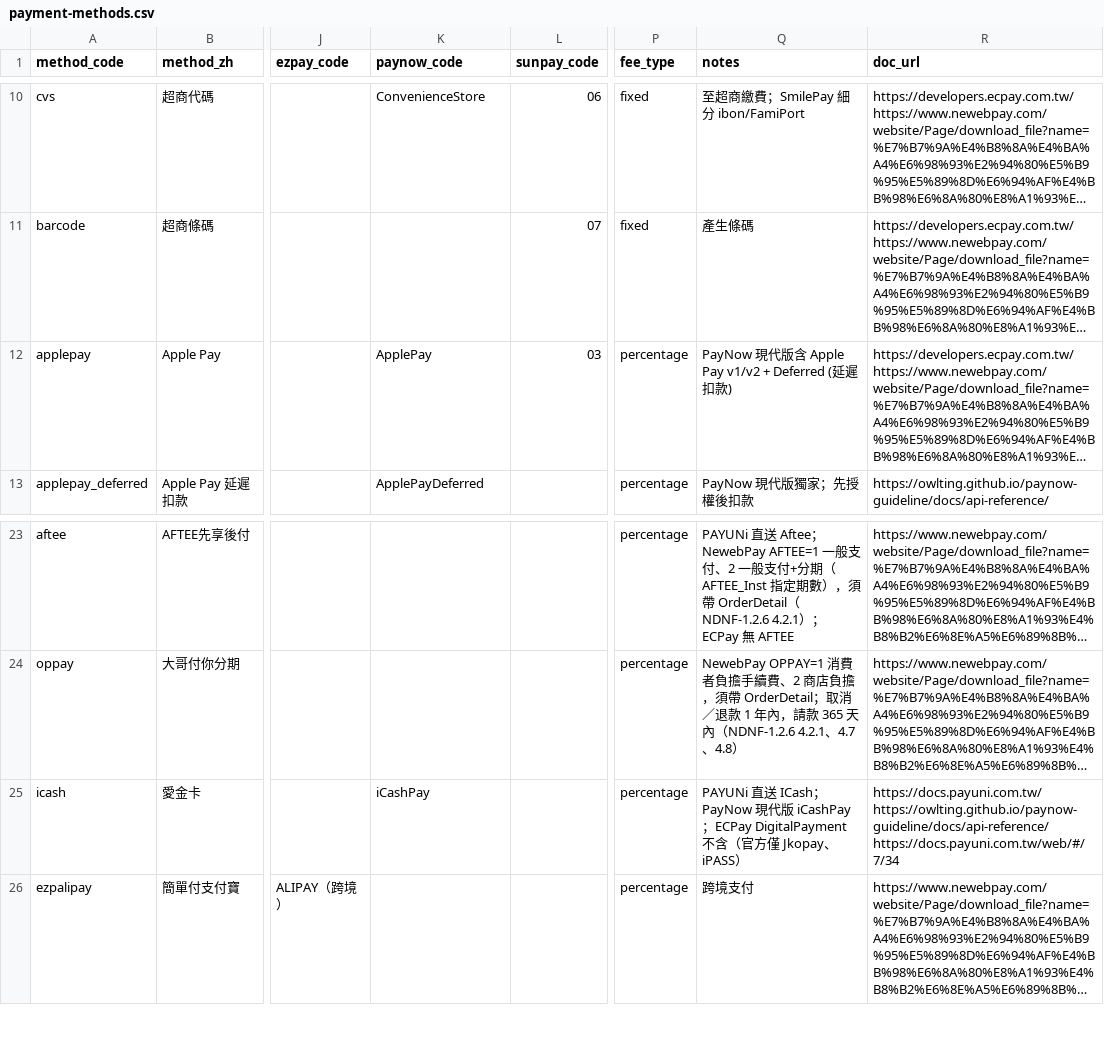
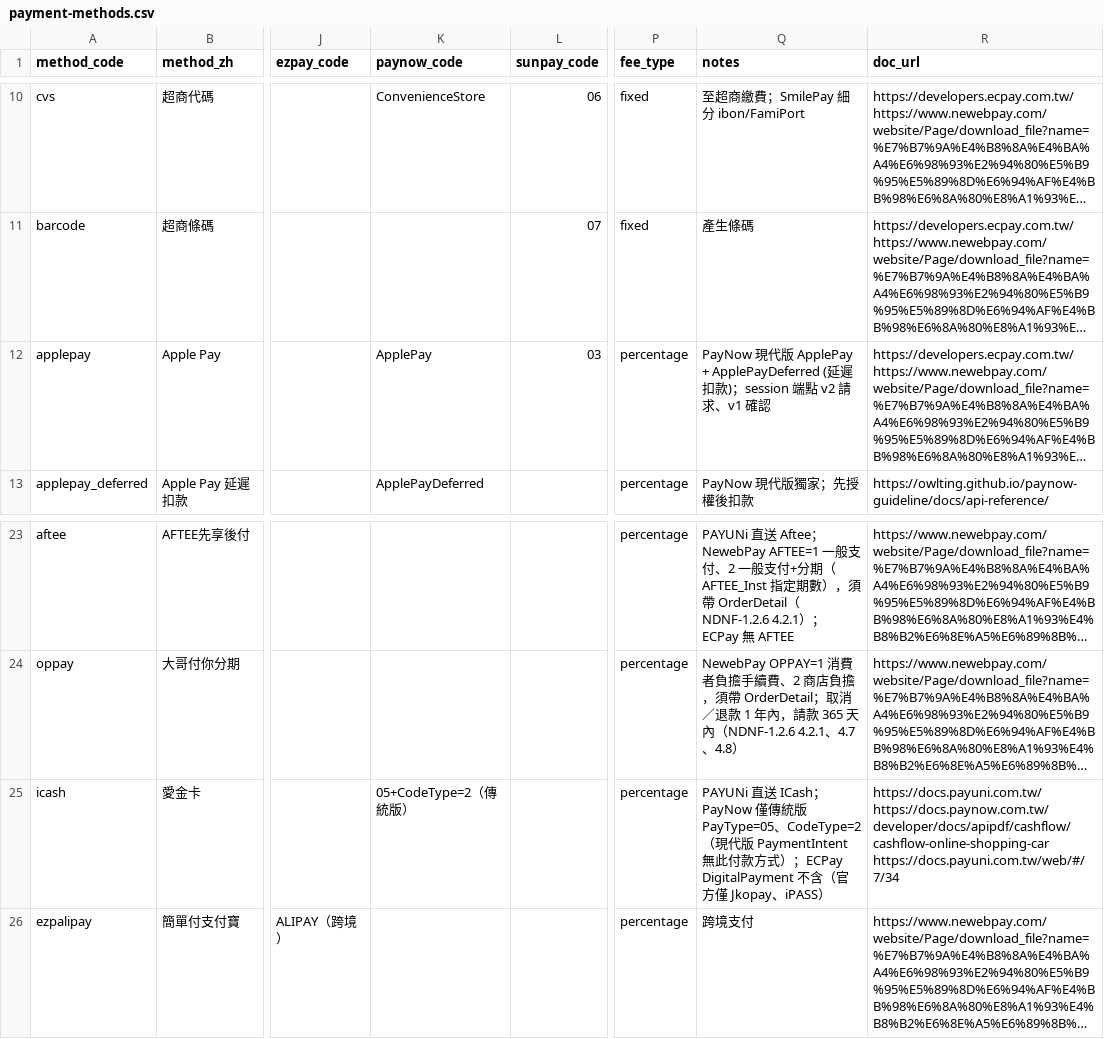
Before and after one commit to Moksa1123/taiwan-ecommerce-toolkit, a CSV file: taiwan-payment/data/payment-methods.csv, drawn as a sheet; only a part is shown, gaps mark what is left out; long unchanged cells end in …; the diff names each change by its address in the sheet, - before the commit and + after, or states it on an @@ line.

```diff
--- a/taiwan-payment/data/payment-methods.csv
+++ b/taiwan-payment/data/payment-methods.csv
-Q12 (notes): …代版含 Apple Pay v1/v2 + Deferred (延遲扣款)
+Q12 (notes): …代版 ApplePay + ApplePayDeferred (延遲扣款)；session 端點 v2 請求、v1 確認
-K25 (paynow_code): iCashPay
+K25 (paynow_code): 05+CodeType=2（傳統版）
-Q25 (notes): …；PayNow 現代版 iCashPay；ECPay…
+Q25 (notes): …；PayNow 僅傳統版 PayType=05、CodeType=2（現代版 PaymentIntent 無此付款方式）；ECPay…
-R25 (doc_url): https://docs.payuni.com.tw/ https://owlting.github.io/paynow-guideline/docs/api-reference/ https://docs.payuni.com.tw/web/#/7/34
+R25 (doc_url): https://docs.payuni.com.tw/ https://docs.paynow.com.tw/developer/docs/apipdf/cashflow/cashflow-online-shopping-car https://docs.payuni.com.tw/web/#/7/34
```
Also changed, not shown: taiwan-payment/data/error-codes.csv, taiwan-payment/data/field-mappings.csv, 12 other files.
